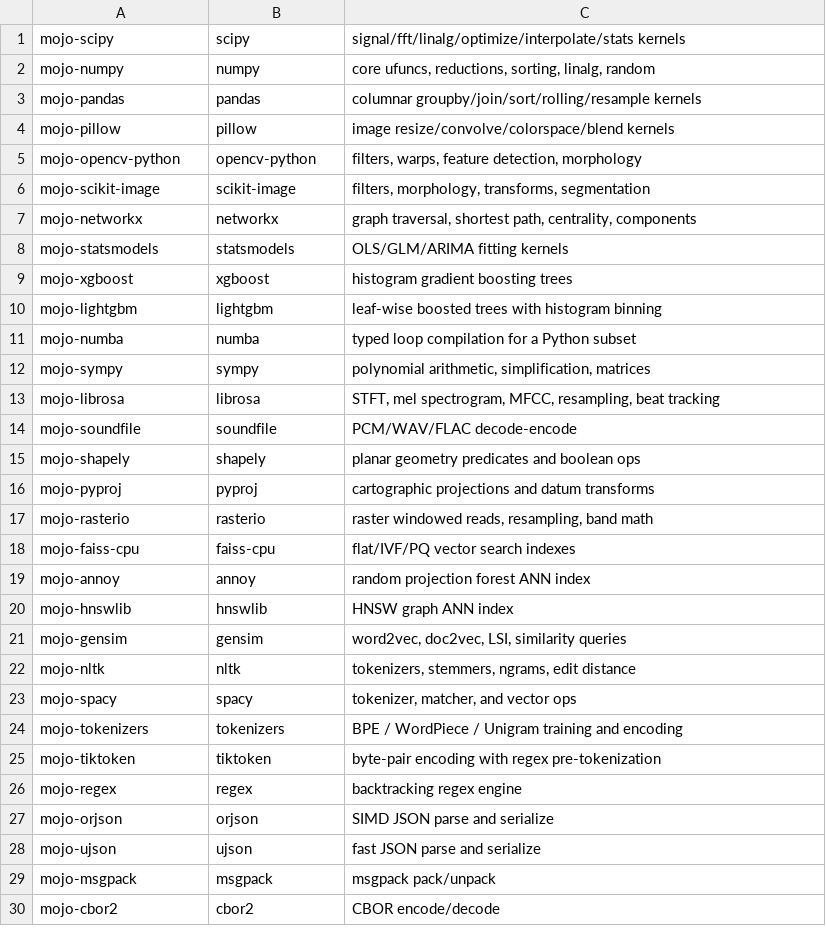
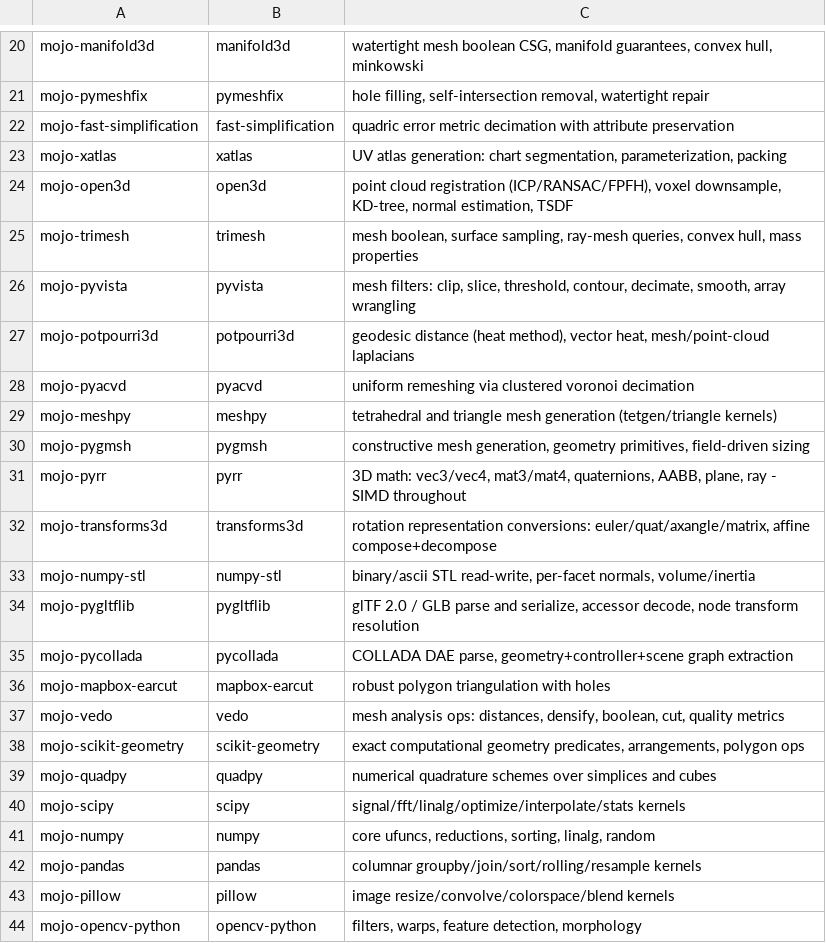
Before and after one commit to lee101/mojo-factory, a TSV file: targets.tsv, drawn as a sheet; only a part is shown, gaps mark what is left out; the shorter side is filled out with more unchanged rows; the diff covers the shown part only; the diff names each change by its address in the sheet, - before the commit and + after, or states it on an @@ line.

Commit message:
factory: sweep+accel pipeline, ox-alpha via OpenRouter, cxx lane

```diff
--- a/targets.tsv
+++ b/targets.tsv
+row 20: mojo-manifold3d | manifold3d | watertight mesh boolean CSG, manifold guarantees, convex hull, minkowski
+row 21: mojo-pymeshfix | pymeshfix | hole filling, self-intersection removal, watertight repair
+row 22: mojo-fast-simplification | fast-simplification | quadric error metric decimation with attribute preservation
+row 23: mojo-xatlas | xatlas | UV atlas generation: chart segmentation, parameterization, packing
+row 24: mojo-open3d | open3d | point cloud registration (ICP/RANSAC/FPFH), voxel downsample, KD-tree, normal estimation, TSDF
+row 25: mojo-trimesh | trimesh | mesh boolean, surface sampling, ray-mesh queries, convex hull, mass properties
+row 26: mojo-pyvista | pyvista | mesh filters: clip, slice, threshold, contour, decimate, smooth, array wrangling
+row 27: mojo-potpourri3d | potpourri3d | geodesic distance (heat method), vector heat, mesh/point-cloud laplacians
+row 28: mojo-pyacvd | pyacvd | uniform remeshing via clustered voronoi decimation
+row 29: mojo-meshpy | meshpy | tetrahedral and triangle mesh generation (tetgen/triangle kernels)
+row 30: mojo-pygmsh | pygmsh | constructive mesh generation, geometry primitives, field-driven sizing
+row 31: mojo-pyrr | pyrr | 3D math: vec3/vec4, mat3/mat4, quaternions, AABB, plane, ray - SIMD throughout
+row 32: mojo-transforms3d | transforms3d | rotation representation conversions: euler/quat/axangle/matrix, affine compose+decompose
+row 33: mojo-numpy-stl | numpy-stl | binary/ascii STL read-write, per-facet normals, volume/inertia
+row 34: mojo-pygltflib | pygltflib | glTF 2.0 / GLB parse and serialize, accessor decode, node transform resolution
+row 35: mojo-pycollada | pycollada | COLLADA DAE parse, geometry+controller+scene graph extraction
+row 36: mojo-mapbox-earcut | mapbox-earcut | robust polygon triangulation with holes
+row 37: mojo-vedo | vedo | mesh analysis ops: distances, densify, boolean, cut, quality metrics
+row 38: mojo-scikit-geometry | scikit-geometry | exact computational geometry predicates, arrangements, polygon ops
+row 39: mojo-quadpy | quadpy | numerical quadrature schemes over simplices and cubes
```
Also changed, not shown: 19 added rows and 14 removed rows elsewhere in this file, 17 other files.
